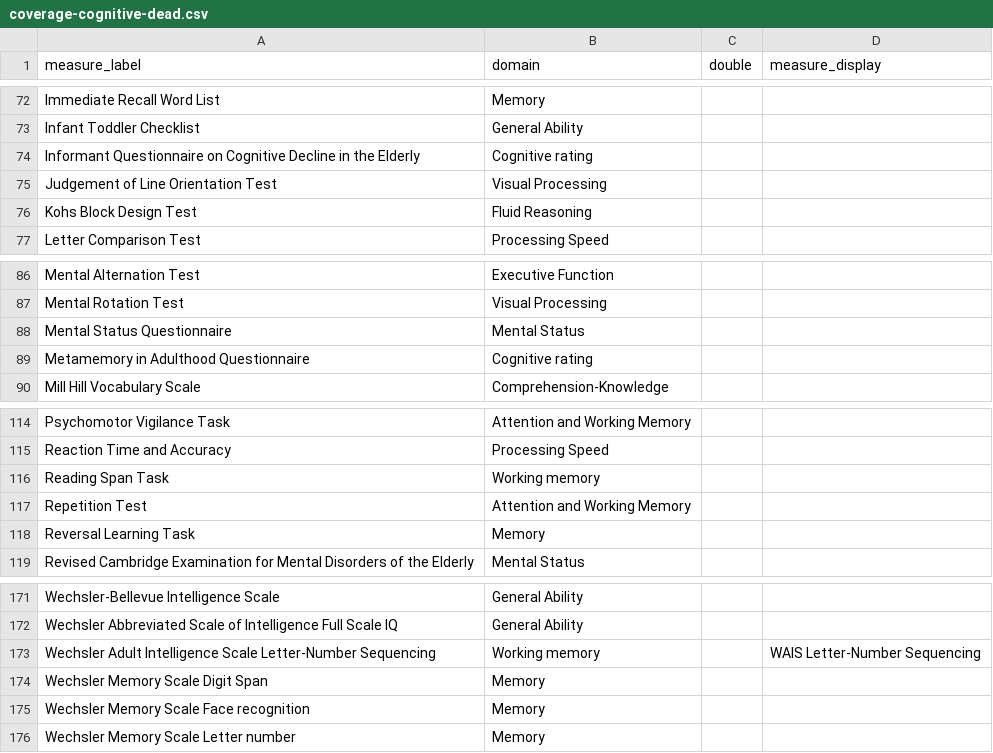
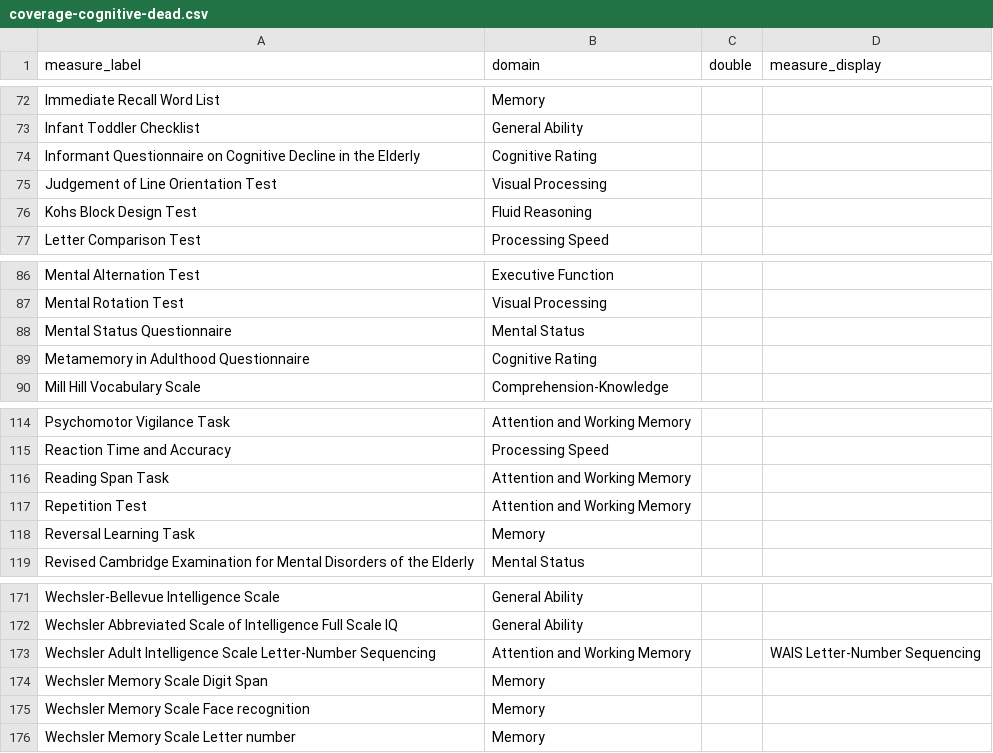
Before and after one commit to maelstrom-research/maelstrom-meta-vis, a CSV file: data-public/meta/coverage-cognitive-dead.csv, drawn as a sheet; only a part is shown, gaps mark what is left out; the diff covers the shown part only.

```diff
--- a/data-public/meta/coverage-cognitive-dead.csv
+++ b/data-public/meta/coverage-cognitive-dead.csv
@@ -73,3 +73,3 @@ Immediate Recall Word List,Memory,,
 Infant Toddler Checklist,General Ability,,
-Informant Questionnaire on Cognitive Decline in the Elderly,Cognitive rating,,
+Informant Questionnaire on Cognitive Decline in the Elderly,Cognitive Rating,,
 Judgement of Line Orientation Test,Visual Processing,,
@@ -88,3 +88,3 @@ Mental Rotation Test,Visual Processing,,
 Mental Status Questionnaire,Mental Status,,
-Metamemory in Adulthood Questionnaire,Cognitive rating,,
+Metamemory in Adulthood Questionnaire,Cognitive Rating,,
 Mill Hill Vocabulary Scale,Comprehension-Knowledge,,
@@ -115,3 +115,3 @@ Psychomotor Vigilance Task,Attention and Working Memory,,
 Reaction Time and Accuracy,Processing Speed,,
-Reading Span Task,Working memory,,
+Reading Span Task,Attention and Working Memory,,
 Repetition Test,Attention and Working Memory,,
@@ -172,3 +172,3 @@ Wechsler-Bellevue Intelligence Scale,General Ability,,
 Wechsler Abbreviated Scale of Intelligence Full Scale IQ,General Ability,,
-Wechsler Adult Intelligence Scale Letter-Number Sequencing,Working memory,,WAIS Letter-Number Sequencing
+Wechsler Adult Intelligence Scale Letter-Number Sequencing,Attention and Working Memory,,WAIS Letter-Number Sequencing
 Wechsler Memory Scale Digit Span,Memory,,
```
Also changed, not shown: 9 edited cells elsewhere in this file.
